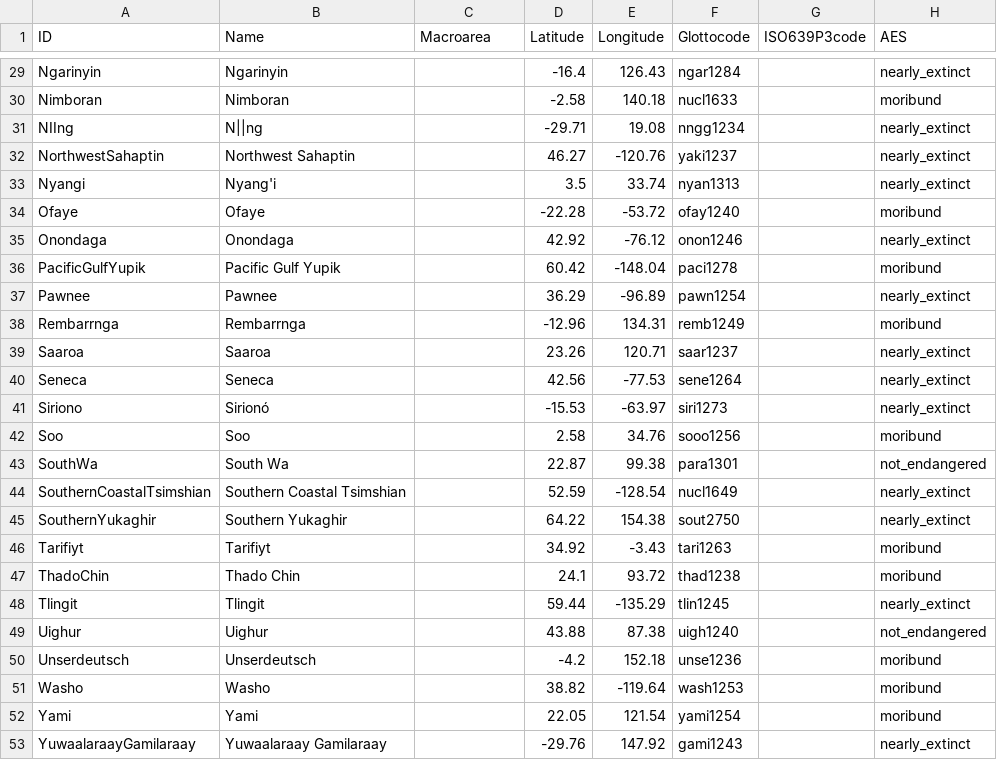
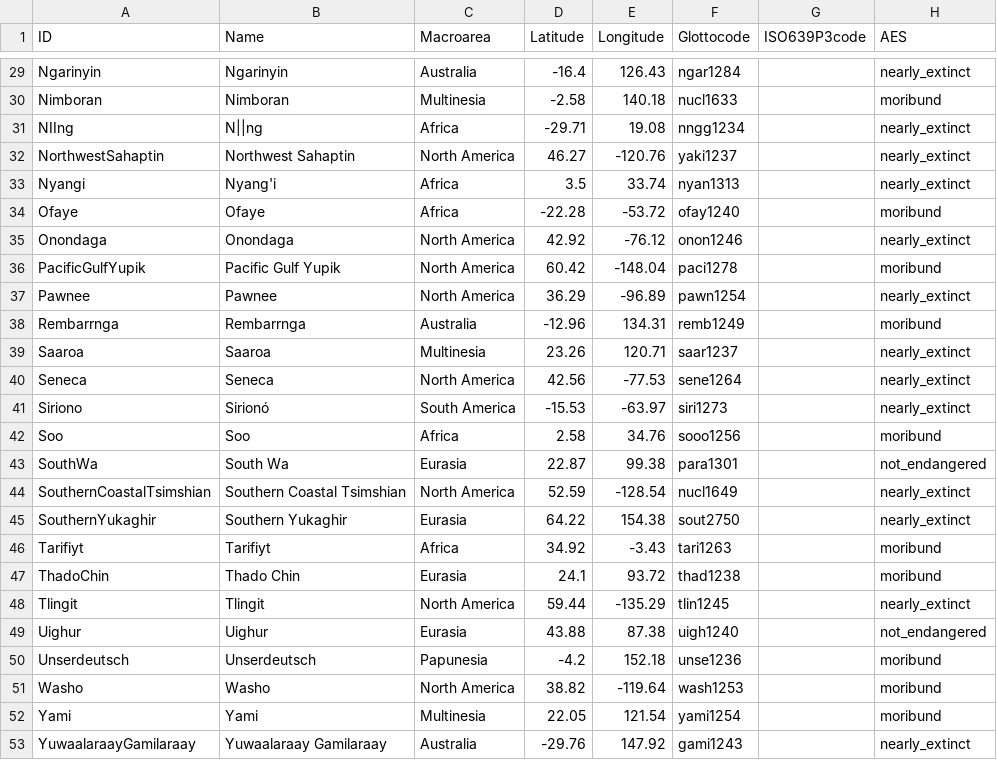
Before and after one commit to MuffinLinwist/GATA, a CSV file: cldf/languages.csv, drawn as a sheet; only a part is shown, gaps mark what is left out; the diff covers the shown part only; the diff names each change by its address in the sheet, - before the commit and + after, or states it on an @@ line.

Commit message:
Fixing Macroarea
In languages.csv

```diff
--- a/cldf/languages.csv
+++ b/cldf/languages.csv
-C29 (Macroarea): (empty)
+C29 (Macroarea): Australia
-C30 (Macroarea): (empty)
+C30 (Macroarea): Multinesia
-C31 (Macroarea): (empty)
+C31 (Macroarea): Africa
-C32 (Macroarea): (empty)
+C32 (Macroarea): North America
-C33:C34 (Macroarea): (empty)
+C33:C34 (Macroarea): Africa
-C35:C37 (Macroarea): (empty)
+C35:C37 (Macroarea): North America
-C38 (Macroarea): (empty)
+C38 (Macroarea): Australia
-C39 (Macroarea): (empty)
+C39 (Macroarea): Multinesia
-C40 (Macroarea): (empty)
+C40 (Macroarea): North America
-C41 (Macroarea): (empty)
+C41 (Macroarea): South America
-C42 (Macroarea): (empty)
+C42 (Macroarea): Africa
-C43 (Macroarea): (empty)
+C43 (Macroarea): Eurasia
-C44 (Macroarea): (empty)
+C44 (Macroarea): North America
-C45 (Macroarea): (empty)
+C45 (Macroarea): Eurasia
-C46 (Macroarea): (empty)
+C46 (Macroarea): Africa
-C47 (Macroarea): (empty)
+C47 (Macroarea): Eurasia
-C48 (Macroarea): (empty)
+C48 (Macroarea): North America
-C49 (Macroarea): (empty)
+C49 (Macroarea): Eurasia
-C50 (Macroarea): (empty)
+C50 (Macroarea): Papunesia
-C51 (Macroarea): (empty)
+C51 (Macroarea): North America
-C52 (Macroarea): (empty)
+C52 (Macroarea): Multinesia
-C53 (Macroarea): (empty)
+C53 (Macroarea): Australia
```
Also changed, not shown: 27 edited cells elsewhere in this file, etc/languages.csv, 1 other file.
